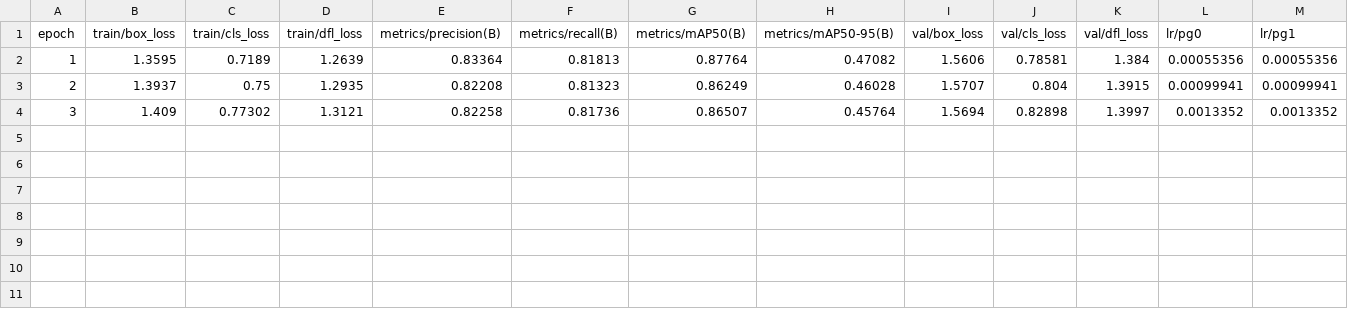
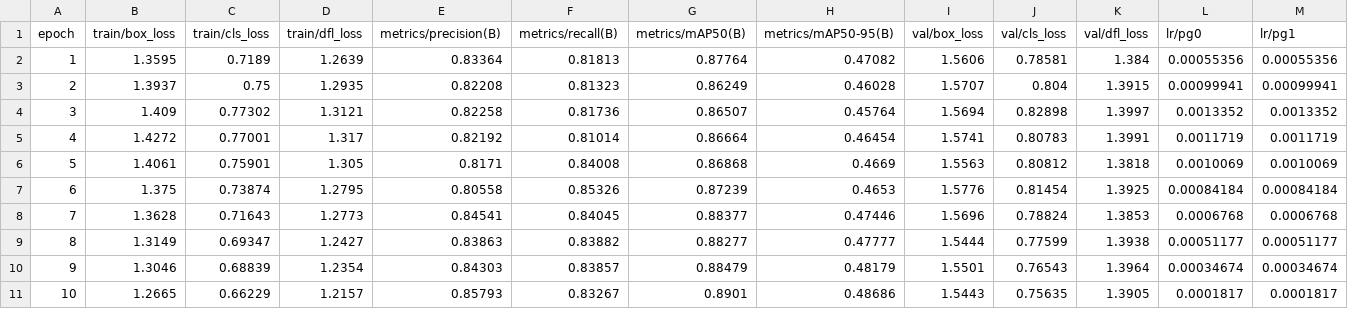
Before and after one commit to trewto/Bangladeshi-Vehicle-Count-Using-YOLO-8-11, a CSV file: Train_With_GPU/runs/detect/train9/results.csv, drawn as a sheet; only a part is shown; rows hold the shown columns only; the diff names each change by its address in the sheet, - before the commit and + after, or states it on an @@ line.

```diff
--- a/Train_With_GPU/runs/detect/train9/results.csv
+++ b/Train_With_GPU/runs/detect/train9/results.csv
+row 5: 4 | 1.4272 | 0.77001 | 1.317 | 0.82192 | 0.81014 | 0.86664 | 0.46454 | 1.5741 | 0.80783 | 1.3991 | 0.0011719 | 0.0011719
+row 6: 5 | 1.4061 | 0.75901 | 1.305 | 0.8171 | 0.84008 | 0.86868 | 0.4669 | 1.5563 | 0.80812 | 1.3818 | 0.0010069 | 0.0010069
+row 7: 6 | 1.375 | 0.73874 | 1.2795 | 0.80558 | 0.85326 | 0.87239 | 0.4653 | 1.5776 | 0.81454 | 1.3925 | 0.00084184 | 0.00084184
+row 8: 7 | 1.3628 | 0.71643 | 1.2773 | 0.84541 | 0.84045 | 0.88377 | 0.47446 | 1.5696 | 0.78824 | 1.3853 | 0.0006768 | 0.0006768
+row 9: 8 | 1.3149 | 0.69347 | 1.2427 | 0.83863 | 0.83882 | 0.88277 | 0.47777 | 1.5444 | 0.77599 | 1.3938 | 0.00051177 | 0.00051177
+row 10: 9 | 1.3046 | 0.68839 | 1.2354 | 0.84303 | 0.83857 | 0.88479 | 0.48179 | 1.5501 | 0.76543 | 1.3964 | 0.00034674 | 0.00034674
+row 11: 10 | 1.2665 | 0.66229 | 1.2157 | 0.85793 | 0.83267 | 0.8901 | 0.48686 | 1.5443 | 0.75635 | 1.3905 | 0.0001817 | 0.0001817
```
Also changed, not shown: 17 other files.
